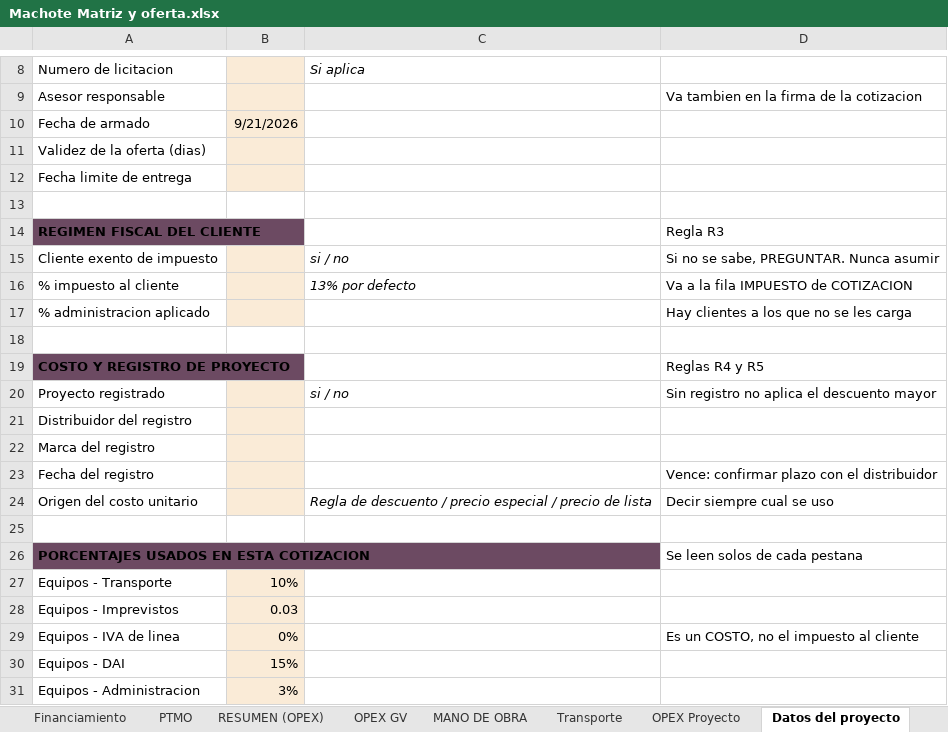
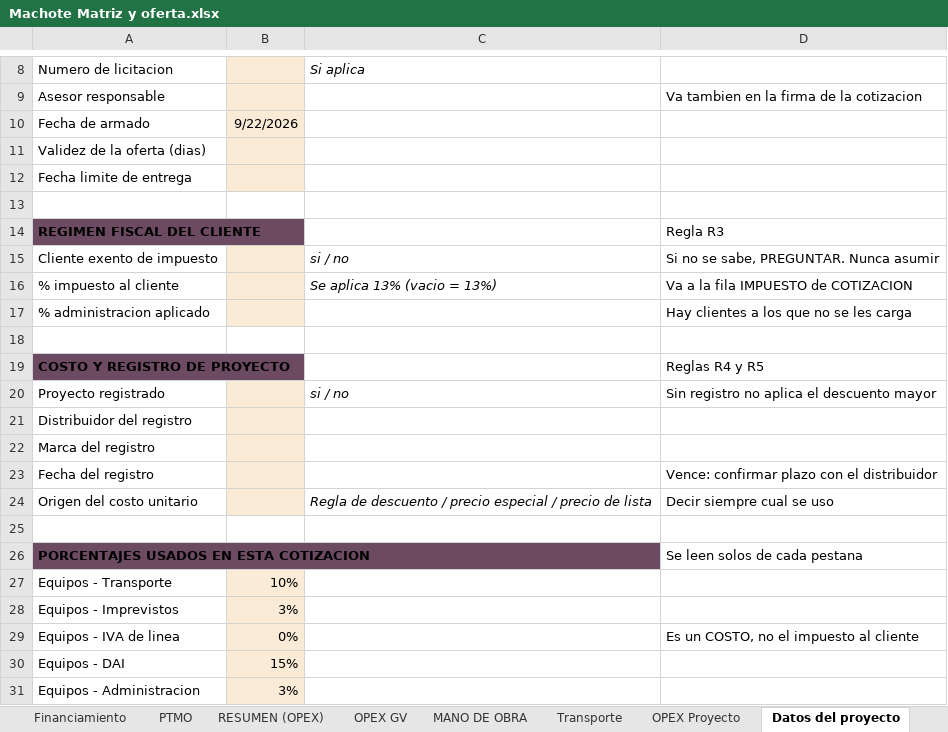
Before and after one commit to frosalesvision/Preventa-Automation, an Excel workbook: plugin-preventa/skills/armar-cotizacion/references/Machote Matriz y oferta.xlsx, sheet Datos del proyecto, drawn as a sheet; only a part is shown, gaps mark what is left out; values as stored, in another font and other column widths than the file's, no borders; the diff names each change by its address in the sheet, - before the commit and + after, or states it on an @@ line.

```diff
--- a/plugin-preventa/skills/armar-cotizacion/references/Machote Matriz y oferta.xlsx (sheet Datos del proyecto)
+++ b/plugin-preventa/skills/armar-cotizacion/references/Machote Matriz y oferta.xlsx (sheet Datos del proyecto)
-B10: 9/21/2026
+B10: 9/22/2026
-C16: 13% por defecto
+C16: Se aplica 13% (vacio = 13%)
-B28: 0.03
+B28: 3%
```
Also changed, not shown: sheet COTIZACIÓN, sheet COTIZACION (Financ), other sheet tabs, 1 other file.
